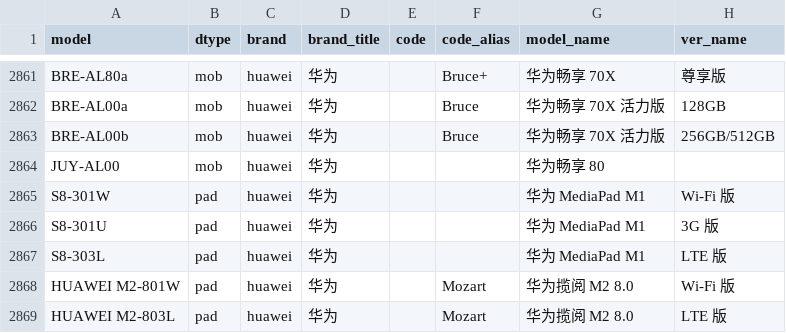
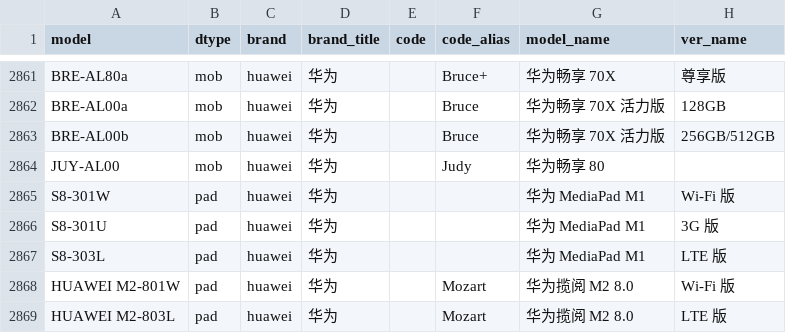
Before and after one commit to YuleBest/MobileModels-csv, a CSV file: models.csv, drawn as a sheet; only a part is shown, gaps mark what is left out.

```diff
--- a/models.csv
+++ b/models.csv
@@ -2863,3 +2863,3 @@ BRE-AL00a,mob,huawei,华为,,Bruce,华为畅享 70X 活力版,128GB
 BRE-AL00b,mob,huawei,华为,,Bruce,华为畅享 70X 活力版,256GB/512GB
-JUY-AL00,mob,huawei,华为,,,华为畅享 80,
+JUY-AL00,mob,huawei,华为,,Judy,华为畅享 80,
 S8-301W,pad,huawei,华为,,,华为 MediaPad M1,Wi-Fi 版
```
Also changed, not shown: 1 other file.
